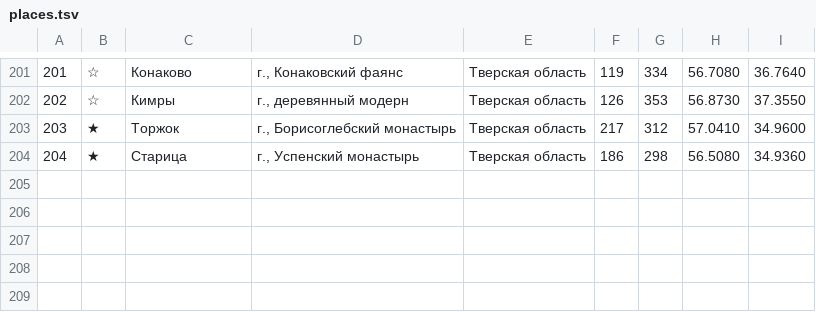
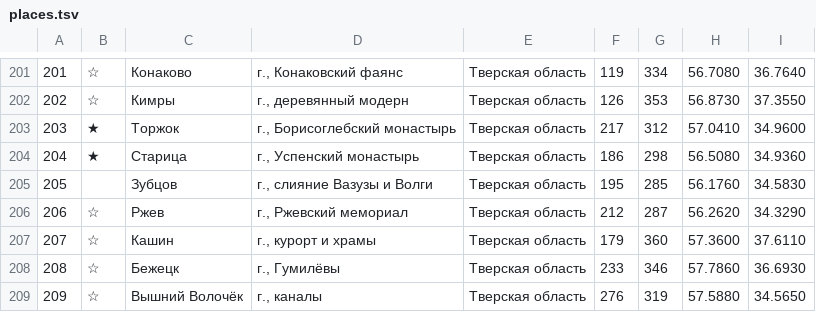
Before and after one commit to kartaviyukr/-, a TSV file: content/tools/places.tsv, drawn as a sheet; only a part is shown, gaps mark what is left out.

```diff
--- a/content/tools/places.tsv
+++ b/content/tools/places.tsv
@@ -204 +204,6 @@
 204	★	Старица	г., Успенский монастырь	Тверская область	186	298	56.5080	34.9360
+205		Зубцов	г., слияние Вазузы и Волги	Тверская область	195	285	56.1760	34.5830
+206	☆	Ржев	г., Ржевский мемориал	Тверская область	212	287	56.2620	34.3290
+207	☆	Кашин	г., курорт и храмы	Тверская область	179	360	57.3600	37.6110
+208	☆	Бежецк	г., Гумилёвы	Тверская область	233	346	57.7860	36.6930
+209	☆	Вышний Волочёк	г., каналы	Тверская область	276	319	57.5880	34.5650
```
Also changed, not shown: 8 other files.
